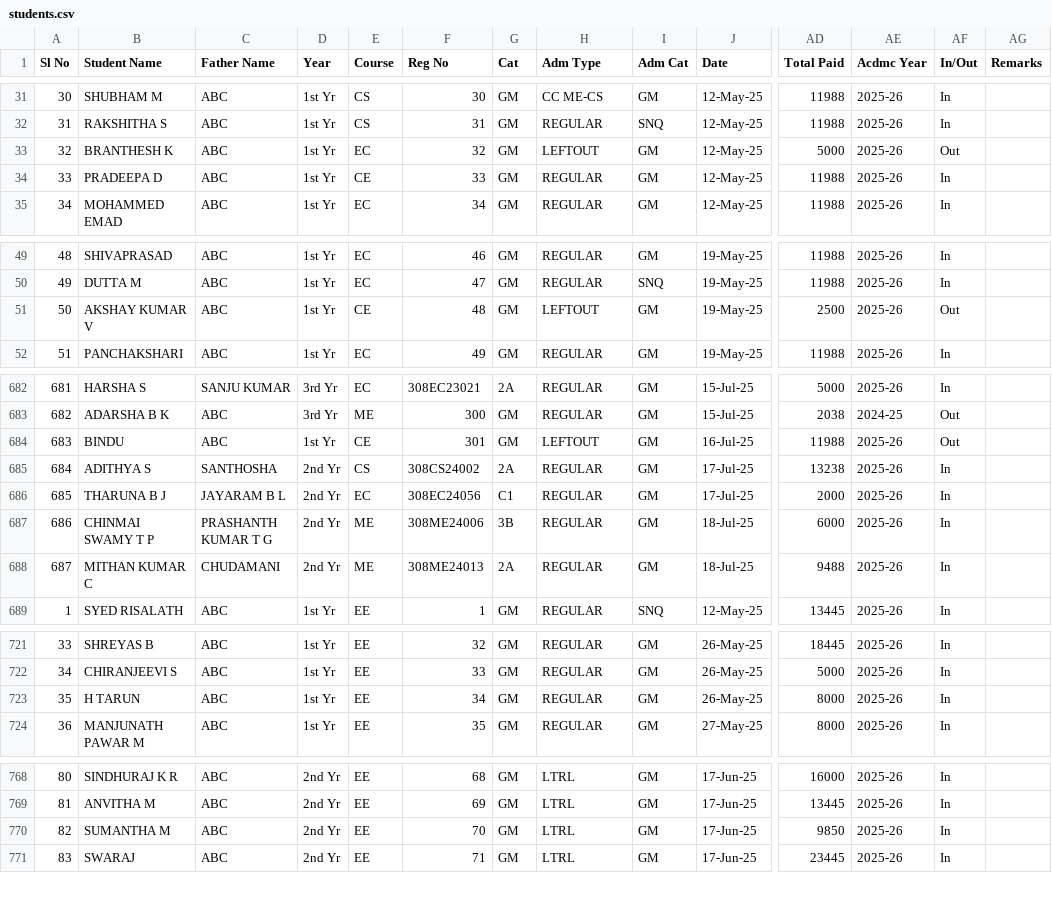
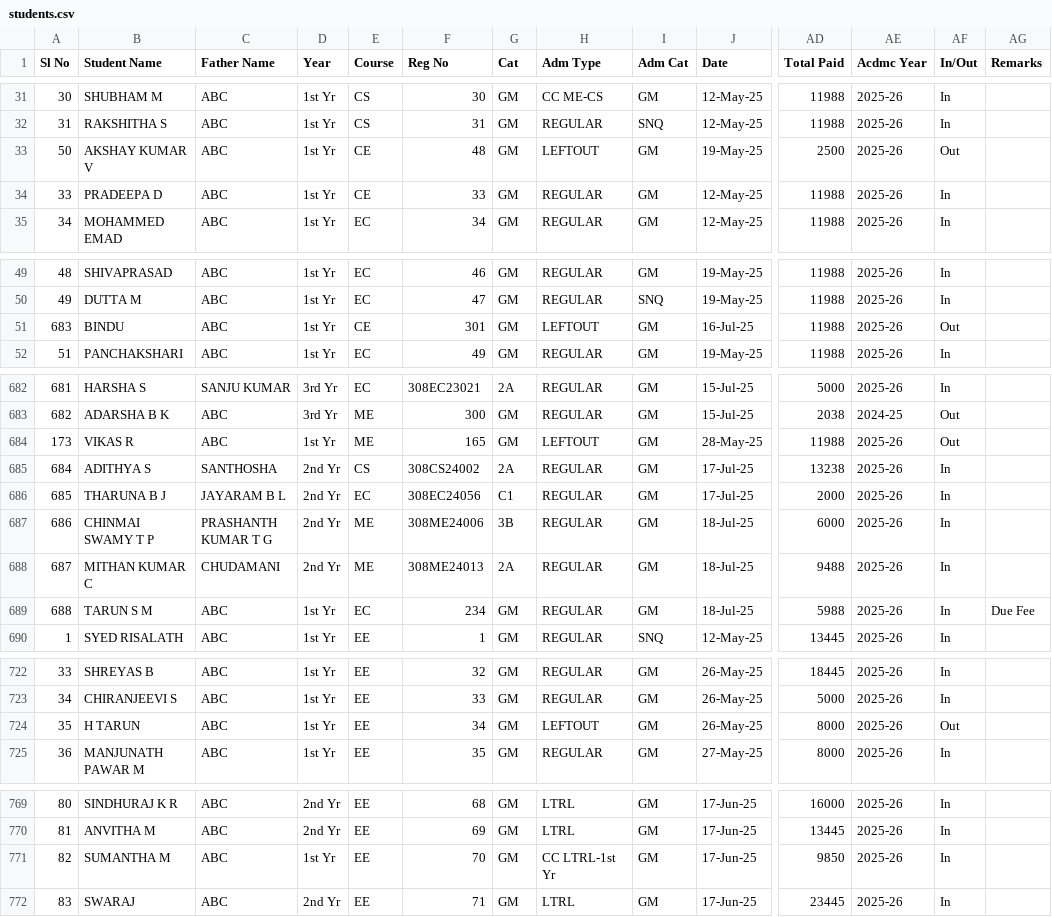
Before and after one commit to tejukargal/SMP-Admn-Stats_1-2025-26, a CSV file: students.csv, drawn as a sheet; only a part is shown, gaps mark what is left out; addresses are those after the commit; rows hold the shown columns only; the diff covers the shown part only; the diff names each change by its address in the sheet, - before the commit and + after, or states it on an @@ line.

Commit message:
Add files via upload

```diff
--- a/students.csv
+++ b/students.csv
@@ row 33 moved to row 174: 32 @@
@@ row 51 moved to row 33: 50 @@
@@ row 684 moved to row 51: 683 @@
@@ row 174 moved to row 684: 173 @@
+row 689: 688 | TARUN S M | ABC | 1st Yr | EC | 234 | GM | REGULAR | GM | 18-Jul-25 | 5988 | 2025-26 | In | Due Fee
-H724 (Adm Type): REGULAR
+H724 (Adm Type): LEFTOUT
-AF724 (In/Out): In
+AF724 (In/Out): Out
-D771 (Year): 2nd Yr
+D771 (Year): 1st Yr
-H771 (Adm Type): LTRL
+H771 (Adm Type): CC LTRL-1st Yr
```
Also changed, not shown: 6 moved rows elsewhere in this file.
